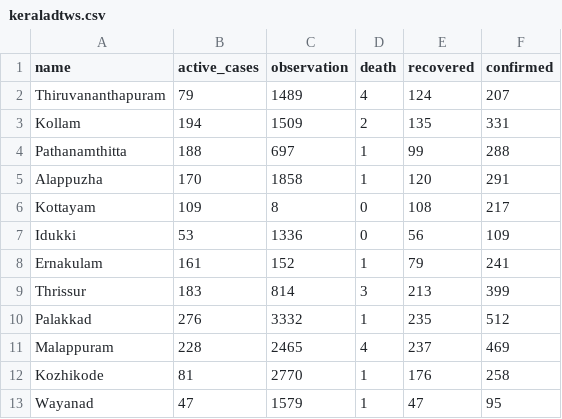
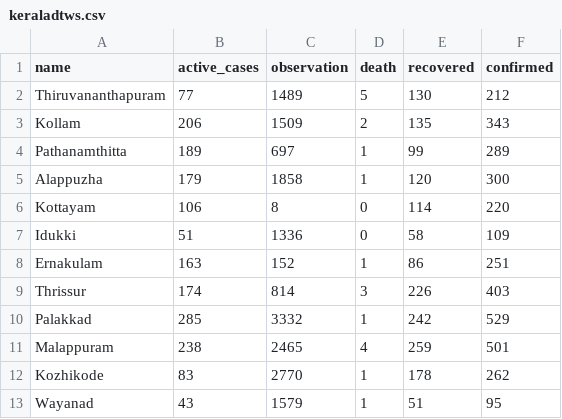
Before and after one commit to m3tasploit/projectfiles, a CSV file: keraladtws.csv, drawn as a sheet; only a part is shown; the diff covers the shown part only.

Commit message:
Update keraladtws.csv

```diff
--- a/keraladtws.csv
+++ b/keraladtws.csv
@@ -1,13 +1,13 @@
 name,active_cases,observation,death,recovered,confirmed
-Thiruvananthapuram,79,1489,4,124,207
-Kollam,194,1509,2,135,331
-Pathanamthitta,188,697,1,99,288
-Alappuzha,170,1858,1,120,291
-Kottayam,109,8,0,108,217
-Idukki,53,1336,0,56,109
-Ernakulam,161,152,1,79,241
-Thrissur,183,814,3,213,399
-Palakkad,276,3332,1,235,512
-Malappuram,228,2465,4,237,469
-Kozhikode,81,2770,1,176,258
-Wayanad,47,1579,1,47,95
+Thiruvananthapuram,77,1489,5,130,212
+Kollam,206,1509,2,135,343
+Pathanamthitta,189,697,1,99,289
+Alappuzha,179,1858,1,120,300
+Kottayam,106,8,0,114,220
+Idukki,51,1336,0,58,109
+Ernakulam,163,152,1,86,251
+Thrissur,174,814,3,226,403
+Palakkad,285,3332,1,242,529
+Malappuram,238,2465,4,259,501
+Kozhikode,83,2770,1,178,262
+Wayanad,43,1579,1,51,95
```
Also changed, not shown: 10 edited cells elsewhere in this file.
